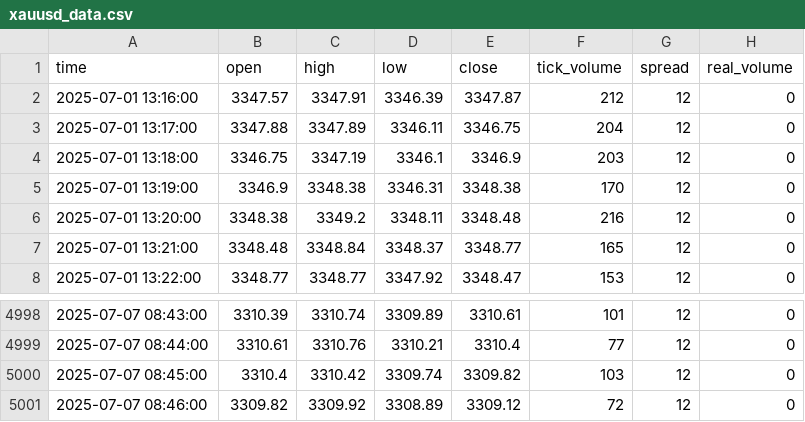
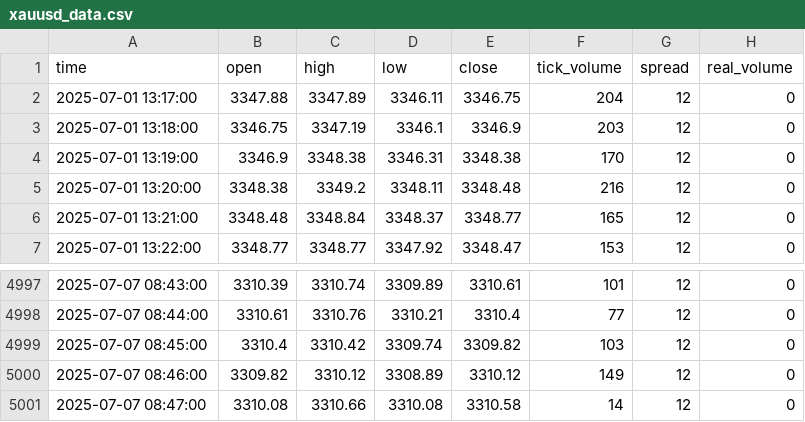
Before and after one commit to romeofx/Usdaud_forecast, a CSV file: xauusd_data.csv, drawn as a sheet; only a part is shown, gaps mark what is left out.

Commit message:
Update xauusd_data.csv - 2025-07-07 09:47:05

```diff
--- a/xauusd_data.csv
+++ b/xauusd_data.csv
@@ -1,3 +1,2 @@
 time,open,high,low,close,tick_volume,spread,real_volume
-2025-07-01 13:16:00,3347.57,3347.91,3346.39,3347.87,212,12,0
 2025-07-01 13:17:00,3347.88,3347.89,3346.11,3346.75,204,12,0
@@ -5000,2 +4999,3 @@ time,open,high,low,close,tick_volume,spread,real_volume
 2025-07-07 08:45:00,3310.4,3310.42,3309.74,3309.82,103,12,0
-2025-07-07 08:46:00,3309.82,3309.92,3308.89,3309.12,72,12,0
+2025-07-07 08:46:00,3309.82,3310.12,3308.89,3310.12,149,12,0
+2025-07-07 08:47:00,3310.08,3310.66,3310.08,3310.58,14,12,0
```
